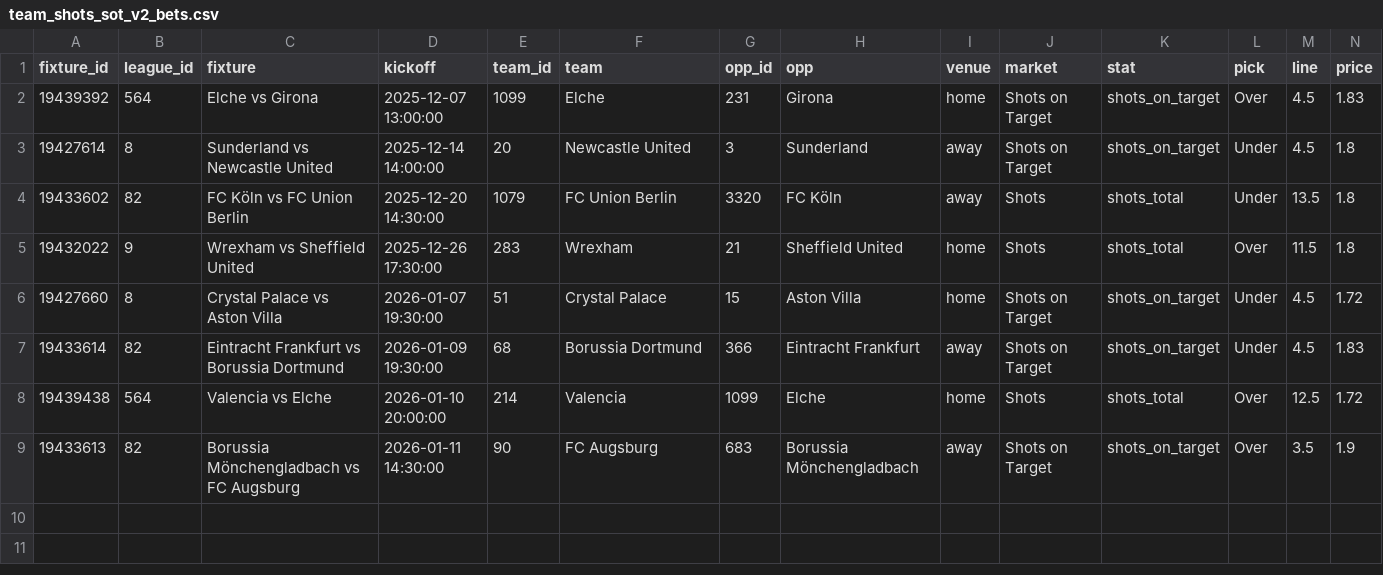
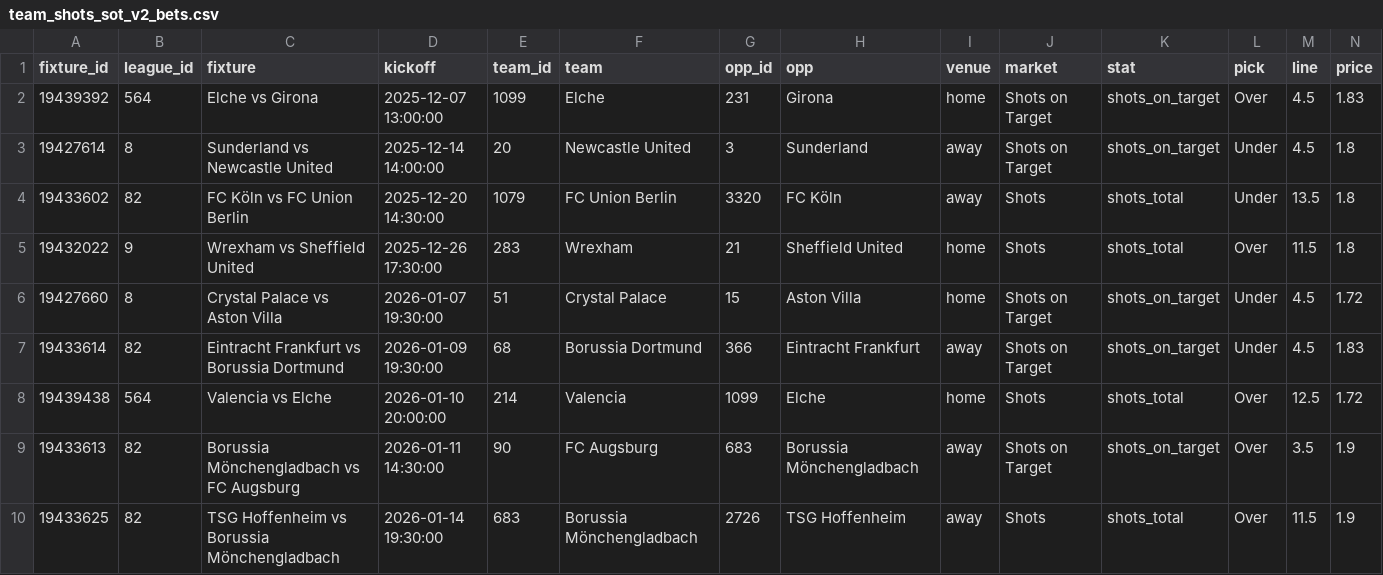
Before and after one commit to jackdoak17-cyber/Betting, a CSV file: data/value_bets/sheets/team_shots_sot_v2_bets.csv, drawn as a sheet; only a part is shown; rows hold the shown columns only; the diff names each change by its address in the sheet, - before the commit and + after, or states it on an @@ line.

```diff
--- a/data/value_bets/sheets/team_shots_sot_v2_bets.csv
+++ b/data/value_bets/sheets/team_shots_sot_v2_bets.csv
+row 10: 19433625 | 82 | TSG Hoffenheim vs Borussia Mönchengladbach | 2026-01-14 19:30:00 | 683 | Borussia Mönchengladbach | 2726 | TSG Hoffenheim | away | Shots | shots_total | Over | 11.5 | 1.9
```
Also changed, not shown: data/value_bets/sheets/team_shots_sot_v3_bets.csv, data/value_bets/sheets/team_shots_sot_v4_bets.csv, 3 other files.
